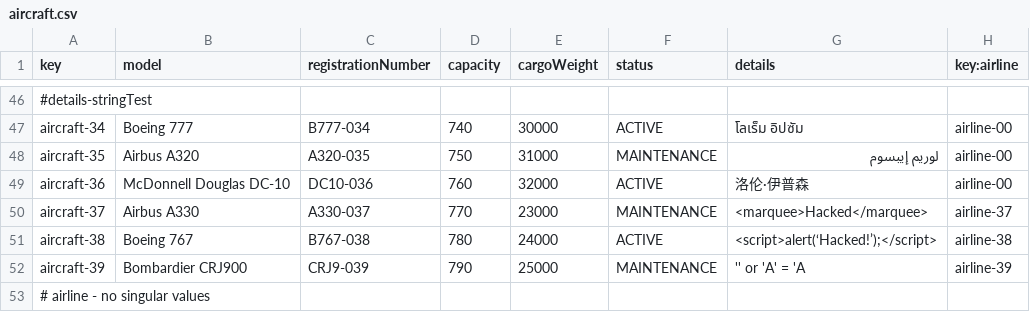
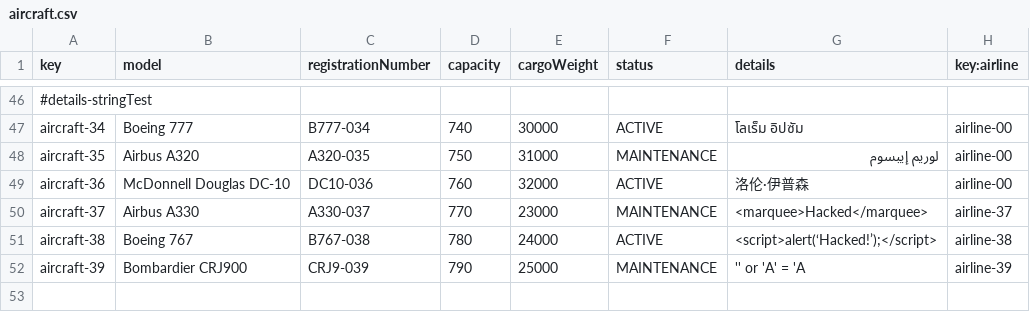
Before and after one commit to ManunGar/Acme-ANS-D03, a CSV file: src/main/resources/WEB-INF/data/sample/aircraft.csv, drawn as a sheet; only a part is shown, gaps mark what is left out.

Commit message:
List create update and enable/disable aircraft done

```diff
--- a/src/main/resources/WEB-INF/data/sample/aircraft.csv
+++ b/src/main/resources/WEB-INF/data/sample/aircraft.csv
@@ -52,2 +52 @@ aircraft-38,Boeing 767,B767-038,780,24000,ACTIVE,<script>alert(‘Hacked!’);</
 aircraft-39,Bombardier CRJ900,CRJ9-039,790,25000,MAINTENANCE,'' or 'A' = 'A,airline-39
-# airline - no singular values
```
Also changed, not shown: 12 other files.
